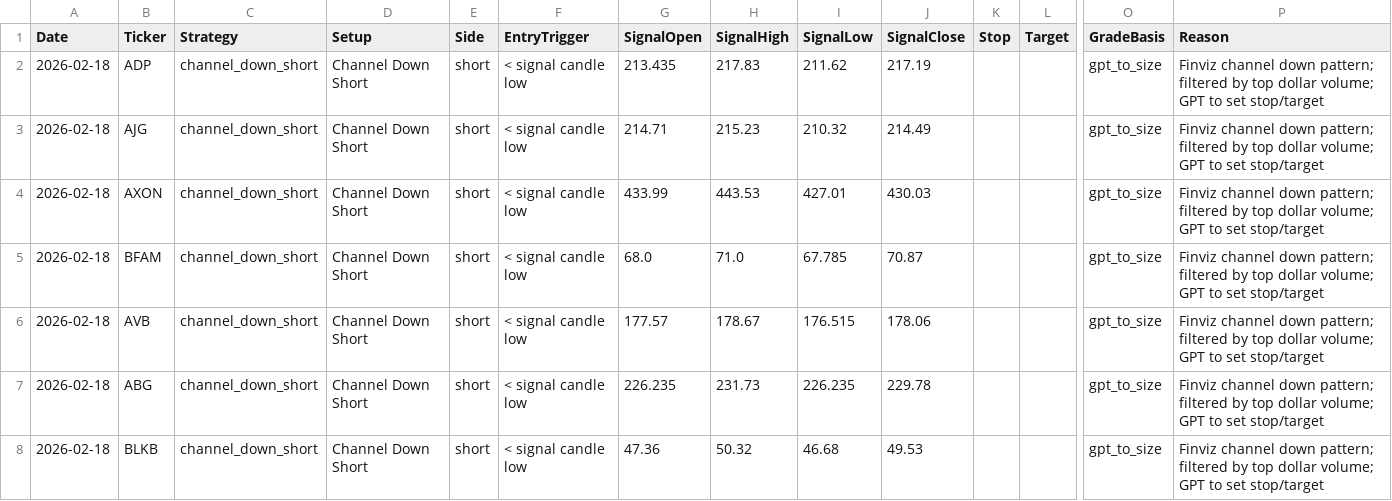
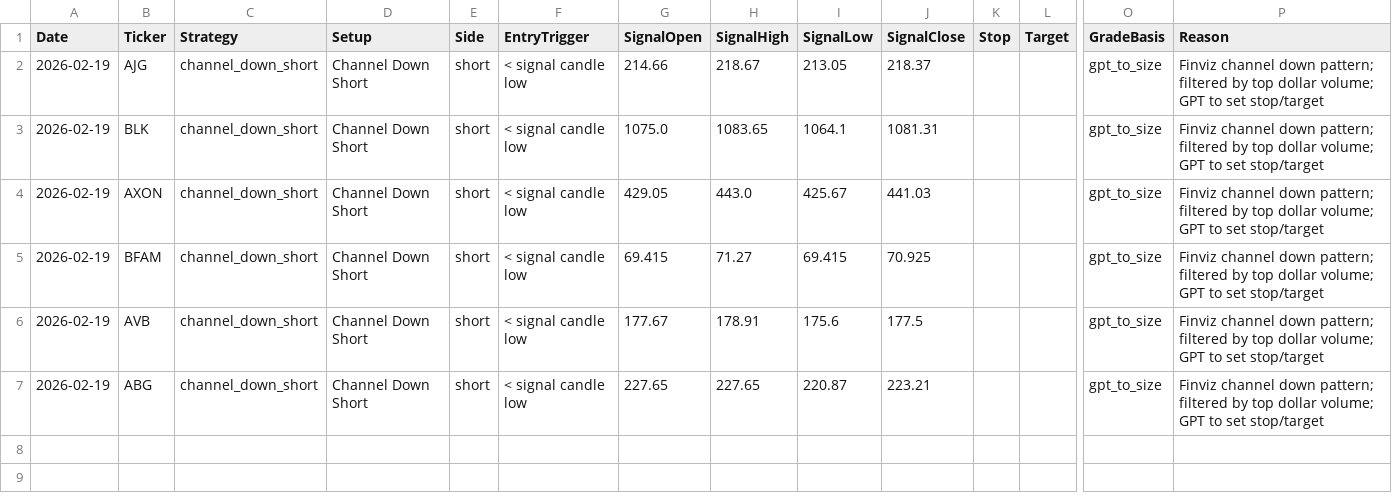
Before and after one commit to mpincus/Swing_Systems, a CSV file: docs/channel_down_short/signals.csv, drawn as a sheet; only a part is shown, gaps mark what is left out; removed rows and columns are numbered as before the commit, all else as after; rows hold the shown columns only; the diff names each change by its address in the sheet, - before the commit and + after, or states it on an @@ line.

```diff
--- a/docs/channel_down_short/signals.csv
+++ b/docs/channel_down_short/signals.csv
-row 2: 2026-02-18 | ADP | channel_down_short | Channel Down Short | short | < signal candle low | 213.435 | 217.83 | 211.62 | 217.19 |  |  | gpt_to_size | Finviz channel down pattern; filtered by top dollar volume; GPT to set stop/target
-A2 (Date): 2026-02-18
+A2 (Date): 2026-02-19
-G2 (SignalOpen): 214.71
+G2 (SignalOpen): 214.66
-H2 (SignalHigh): 215.23
+H2 (SignalHigh): 218.67
-I2 (SignalLow): 210.32
+I2 (SignalLow): 213.05
-J2 (SignalClose): 214.49
+J2 (SignalClose): 218.37
+row 3: 2026-02-19 | BLK | channel_down_short | Channel Down Short | short | < signal candle low | 1075.0 | 1083.65 | 1064.1 | 1081.31 |  |  | gpt_to_size | Finviz channel down pattern; filtered by top dollar volume; GPT to set stop/target
-A4:A7 (Date): 2026-02-18
+A4:A7 (Date): 2026-02-19
-G4 (SignalOpen): 433.99
+G4 (SignalOpen): 429.05
-H4 (SignalHigh): 443.53
+H4 (SignalHigh): 443.0
-I4 (SignalLow): 427.01
+I4 (SignalLow): 425.67
-J4 (SignalClose): 430.03
+J4 (SignalClose): 441.03
-G5 (SignalOpen): 68.0
+G5 (SignalOpen): 69.415
-H5 (SignalHigh): 71.0
+H5 (SignalHigh): 71.27
-I5 (SignalLow): 67.785
+I5 (SignalLow): 69.415
-J5 (SignalClose): 70.87
+J5 (SignalClose): 70.925
-G6 (SignalOpen): 177.57
+G6 (SignalOpen): 177.67
-H6 (SignalHigh): 178.67
+H6 (SignalHigh): 178.91
-I6 (SignalLow): 176.515
+I6 (SignalLow): 175.6
-J6 (SignalClose): 178.06
+J6 (SignalClose): 177.5
-G7 (SignalOpen): 226.235
+G7 (SignalOpen): 227.65
-H7 (SignalHigh): 231.73
+H7 (SignalHigh): 227.65
-I7 (SignalLow): 226.235
+I7 (SignalLow): 220.87
-J7 (SignalClose): 229.78
+J7 (SignalClose): 223.21
-row 8: 2026-02-18 | BLKB | channel_down_short | Channel Down Short | short | < signal candle low | 47.36 | 50.32 | 46.68 | 49.53 |  |  | gpt_to_size | Finviz channel down pattern; filtered by top dollar volume; GPT to set stop/target
```
Also changed, not shown: docs/combined_signals.csv, docs/combined_signals_price_history.csv, 25 other files.
